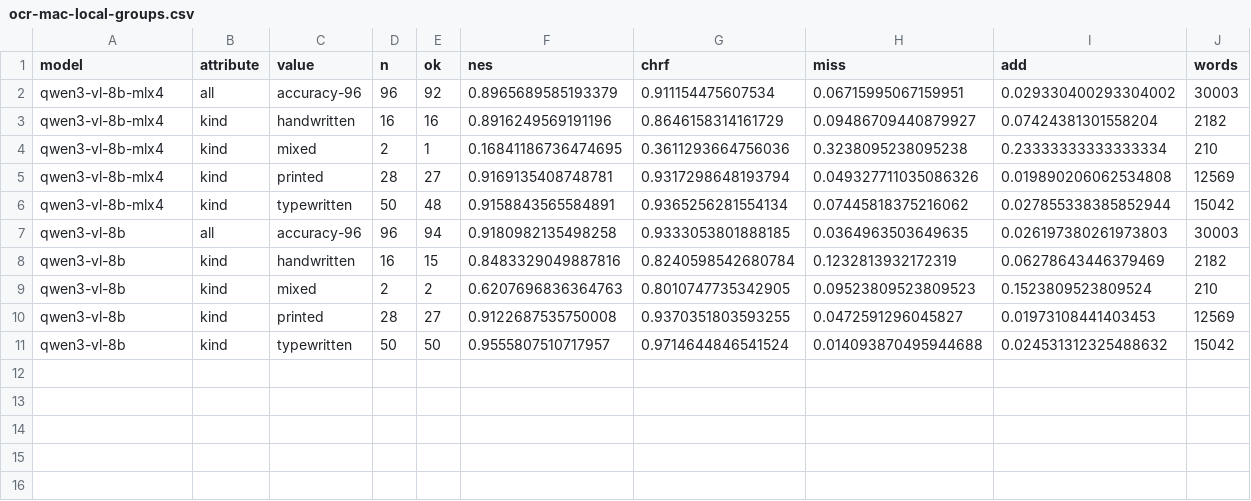
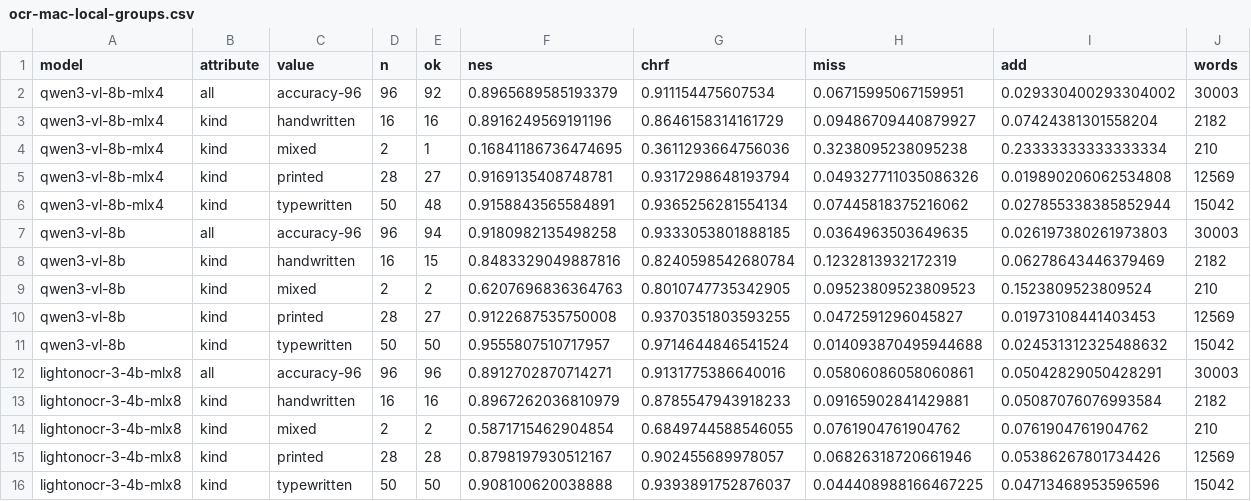
Before and after one commit to charlesapetersen/Archive-Suite, a CSV file: ArchiveProcessor/segbench-results/ocr-mac-local-groups.csv, drawn as a sheet.

```diff
--- a/ArchiveProcessor/segbench-results/ocr-mac-local-groups.csv
+++ b/ArchiveProcessor/segbench-results/ocr-mac-local-groups.csv
@@ -11 +11,6 @@ qwen3-vl-8b,kind,printed,28,27,0.9122687535750008,0.9370351803593255,0.047259129
 qwen3-vl-8b,kind,typewritten,50,50,0.9555807510717957,0.9714644846541524,0.014093870495944688,0.024531312325488632,15042
+lightonocr-3-4b-mlx8,all,accuracy-96,96,96,0.8912702870714271,0.9131775386640016,0.05806086058060861,0.05042829050428291,30003
+lightonocr-3-4b-mlx8,kind,handwritten,16,16,0.8967262036810979,0.8785547943918233,0.09165902841429881,0.05087076076993584,2182
+lightonocr-3-4b-mlx8,kind,mixed,2,2,0.5871715462904854,0.6849744588546055,0.0761904761904762,0.0761904761904762,210
+lightonocr-3-4b-mlx8,kind,printed,28,28,0.8798197930512167,0.902455689978057,0.06826318720661946,0.05386267801734426,12569
+lightonocr-3-4b-mlx8,kind,typewritten,50,50,0.908100620038888,0.9393891752876037,0.044408988166467225,0.04713468953596596,15042
```
Also changed, not shown: 3 other files.
